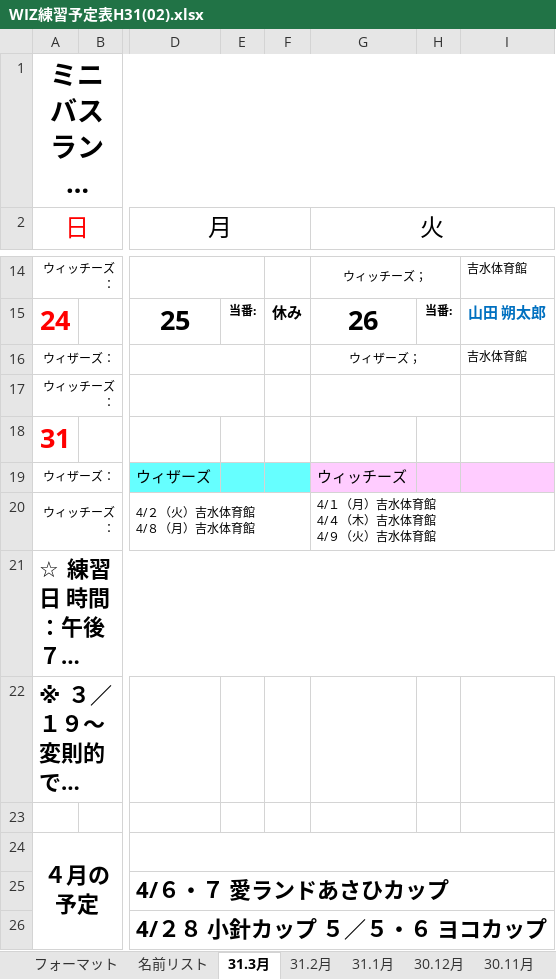
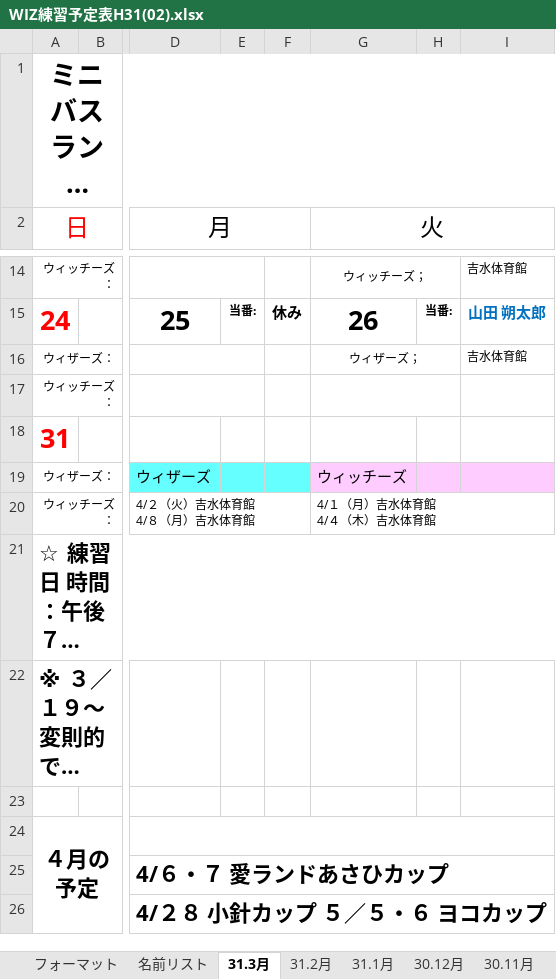
Before and after one commit to glambizm/wisusb, an Excel workbook: 平成31年度/02_予定表/WIZ練習予定表H31(02).xlsx, sheet 31.3月, drawn as a sheet; only a part is shown, gaps mark what is left out; long unchanged cells end in …; values as stored, in another font and other column widths than the file's, no borders; charts and pictures not drawn; ↵ is a line break in a cell; the diff names each change by its address in the sheet, - before the commit and + after, or states it on an @@ line.

Commit message:
20190225-1

```diff
--- a/平成31年度/02_予定表/WIZ練習予定表H31(02).xlsx (sheet 31.3月)
+++ b/平成31年度/02_予定表/WIZ練習予定表H31(02).xlsx (sheet 31.3月)
-G20 (火): 4/１（月）吉水体育館 ↵ 4/４（木）吉水体育館 ↵ 4/９（火）吉水体育館
+G20 (火): 4/１（月）吉水体育館 ↵ 4/４（木）吉水体育館
```
